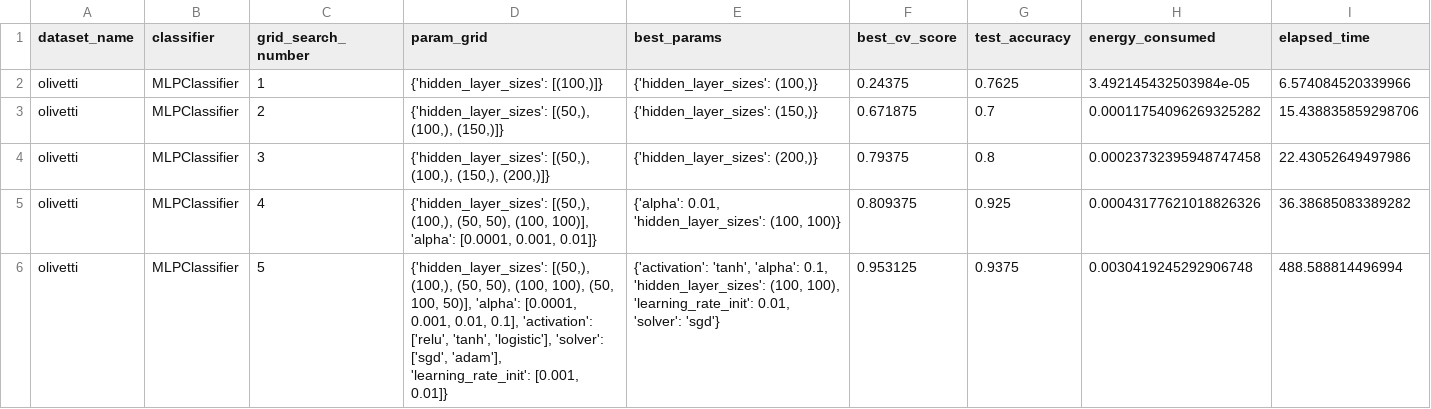
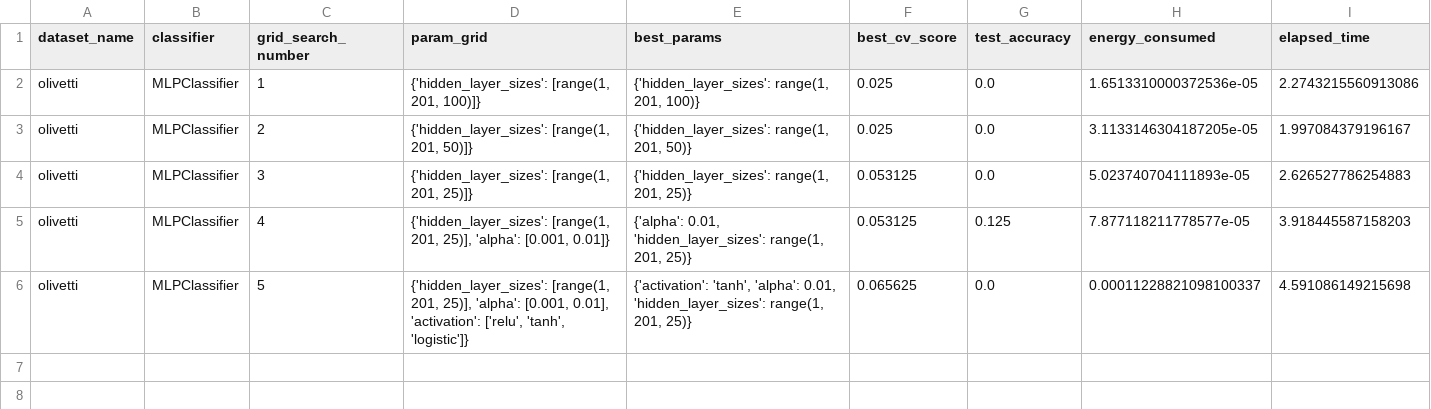
Before and after one commit to Abdomash/ml-energy-consumption, a CSV file: results/abdo-pc/backup_olivetti_MLPClassifier_results.csv, drawn as a sheet.

```diff
--- a/results/abdo-pc/backup_olivetti_MLPClassifier_results.csv
+++ b/results/abdo-pc/backup_olivetti_MLPClassifier_results.csv
@@ -1,6 +1,6 @@
 dataset_name,classifier,grid_search_number,param_grid,best_params,best_cv_score,test_accuracy,energy_consumed,elapsed_time
-olivetti,MLPClassifier,1,"{'hidden_layer_sizes': [(100,)]}","{'hidden_layer_sizes': (100,)}",0.24375,0.7625,3.492145432503984e-05,6.574084520339966
-olivetti,MLPClassifier,2,"{'hidden_layer_sizes': [(50,), (100,), (150,)]}","{'hidden_layer_sizes': (150,)}",0.671875,0.7,0.00011754096269325282,15.438835859298706
-olivetti,MLPClassifier,3,"{'hidden_layer_sizes': [(50,), (100,), (150,), (200,)]}","{'hidden_layer_sizes': (200,)}",0.79375,0.8,0.00023732395948747458,22.43052649497986
-olivetti,MLPClassifier,4,"{'hidden_layer_sizes': [(50,), (100,), (50, 50), (100, 100)], 'alpha': [0.0001, 0.001, 0.01]}","{'alpha': 0.01, 'hidden_layer_sizes': (100, 100)}",0.809375,0.925,0.00043177621018826326,36.38685083389282
-olivetti,MLPClassifier,5,"{'hidden_layer_sizes': [(50,), (100,), (50, 50), (100, 100), (50, 100, 50)], 'alpha': [0.0001, 0.001, 0.01, 0.1], 'activation': ['relu', 'tanh', 'logistic'], 'solver': ['sgd', 'adam'], 'learning_rate_init': [0.001, 0.01]}","{'activation': 'tanh', 'alpha': 0.1, 'hidden_layer_sizes': (100, 100), 'learning_rate_init': 0.01, 'solver': 'sgd'}",0.953125,0.9375,0.0030419245292906748,488.588814496994
+olivetti,MLPClassifier,1,"{'hidden_layer_sizes': [range(1, 201, 100)]}","{'hidden_layer_sizes': range(1, 201, 100)}",0.025,0.0,1.6513310000372536e-05,2.2743215560913086
+olivetti,MLPClassifier,2,"{'hidden_layer_sizes': [range(1, 201, 50)]}","{'hidden_layer_sizes': range(1, 201, 50)}",0.025,0.0,3.1133146304187205e-05,1.997084379196167
+olivetti,MLPClassifier,3,"{'hidden_layer_sizes': [range(1, 201, 25)]}","{'hidden_layer_sizes': range(1, 201, 25)}",0.053125,0.0,5.023740704111893e-05,2.626527786254883
+olivetti,MLPClassifier,4,"{'hidden_layer_sizes': [range(1, 201, 25)], 'alpha': [0.001, 0.01]}","{'alpha': 0.01, 'hidden_layer_sizes': range(1, 201, 25)}",0.053125,0.125,7.877118211778577e-05,3.918445587158203
+olivetti,MLPClassifier,5,"{'hidden_layer_sizes': [range(1, 201, 25)], 'alpha': [0.001, 0.01], 'activation': ['relu', 'tanh', 'logistic']}","{'activation': 'tanh', 'alpha': 0.01, 'hidden_layer_sizes': range(1, 201, 25)}",0.065625,0.0,0.00011228821098100337,4.591086149215698
```
Also changed, not shown: results/abdo-pc/CDCHealthIndicator_MLPClassifier_results.csv, results/abdo-pc/RT-IoT2022_MLPClassifier_results.csv, 9 other files.
